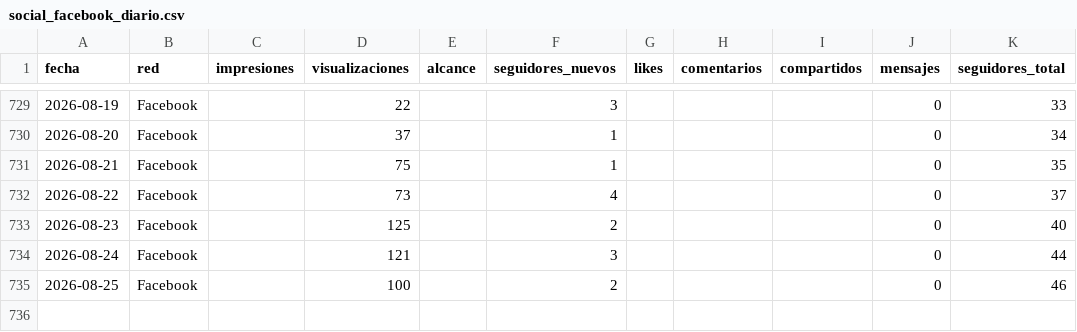
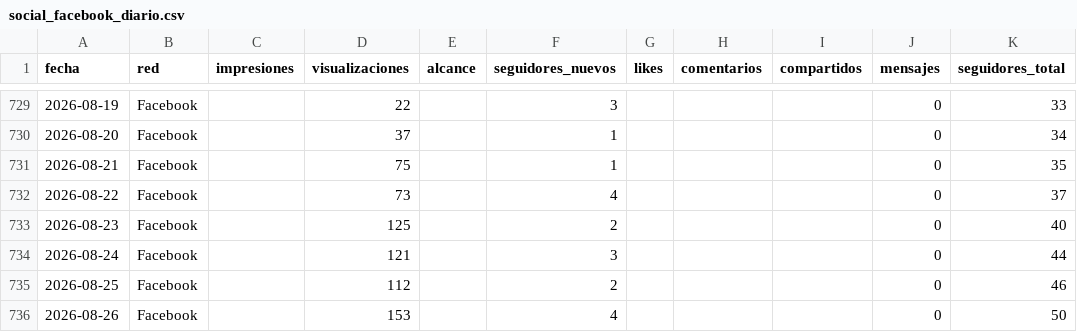
Before and after one commit to WeRise-ESP/dashboard-reversal, a CSV file: data/historico_social/social_facebook_diario.csv, drawn as a sheet; only a part is shown, gaps mark what is left out.

```diff
--- a/data/historico_social/social_facebook_diario.csv
+++ b/data/historico_social/social_facebook_diario.csv
@@ -734,2 +734,3 @@ fecha,red,impresiones,visualizaciones,alcance,seguidores_nuevos,likes,comentario
 2026-08-24,Facebook,,121,,3,,,,0,44
-2026-08-25,Facebook,,100,,2,,,,0,46
+2026-08-25,Facebook,,112,,2,,,,0,46
+2026-08-26,Facebook,,153,,4,,,,0,50
```
Also changed, not shown: data/historico_social/social_instagram_demografia.csv, data/historico_social/social_instagram_diario.csv, 3 other files.
